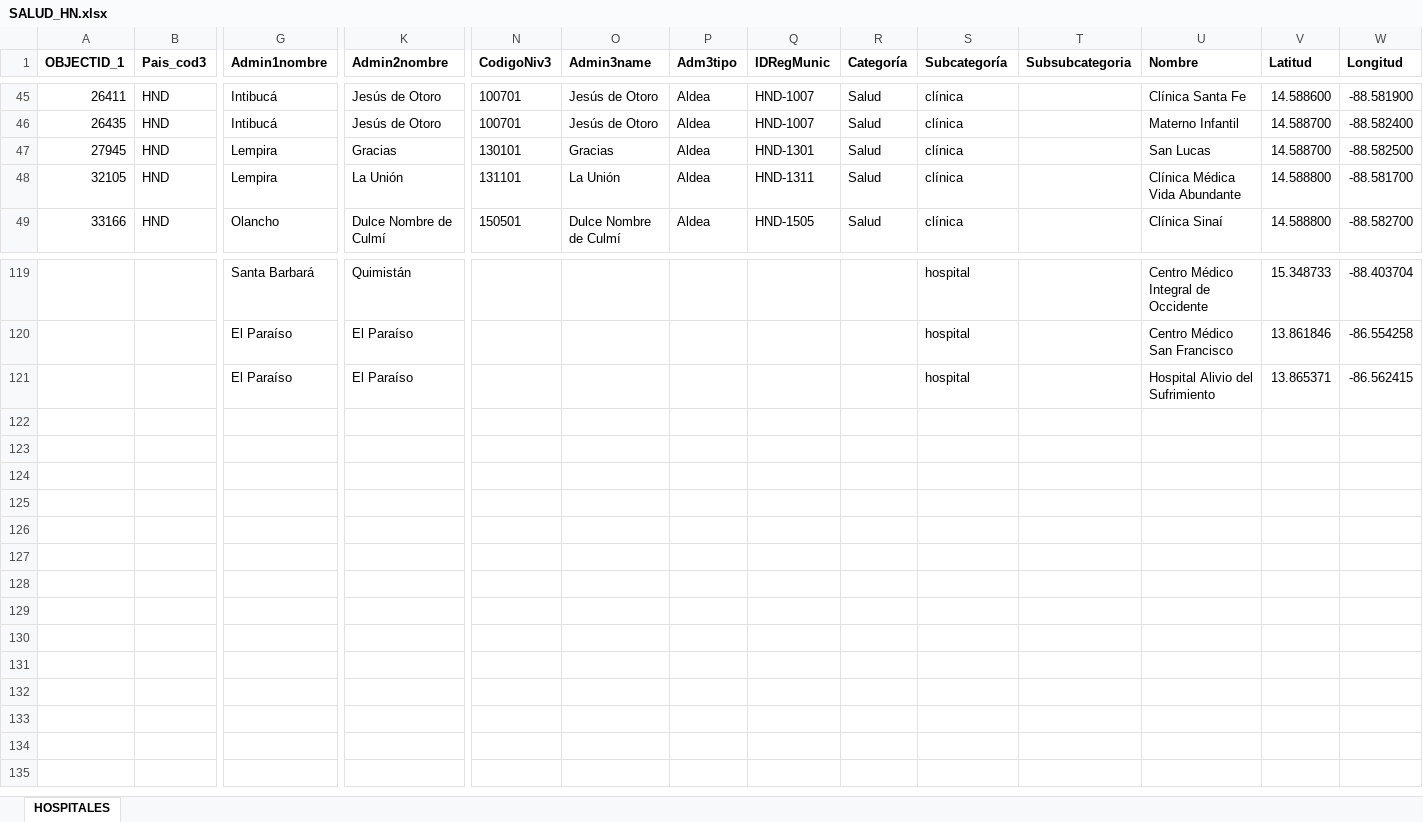
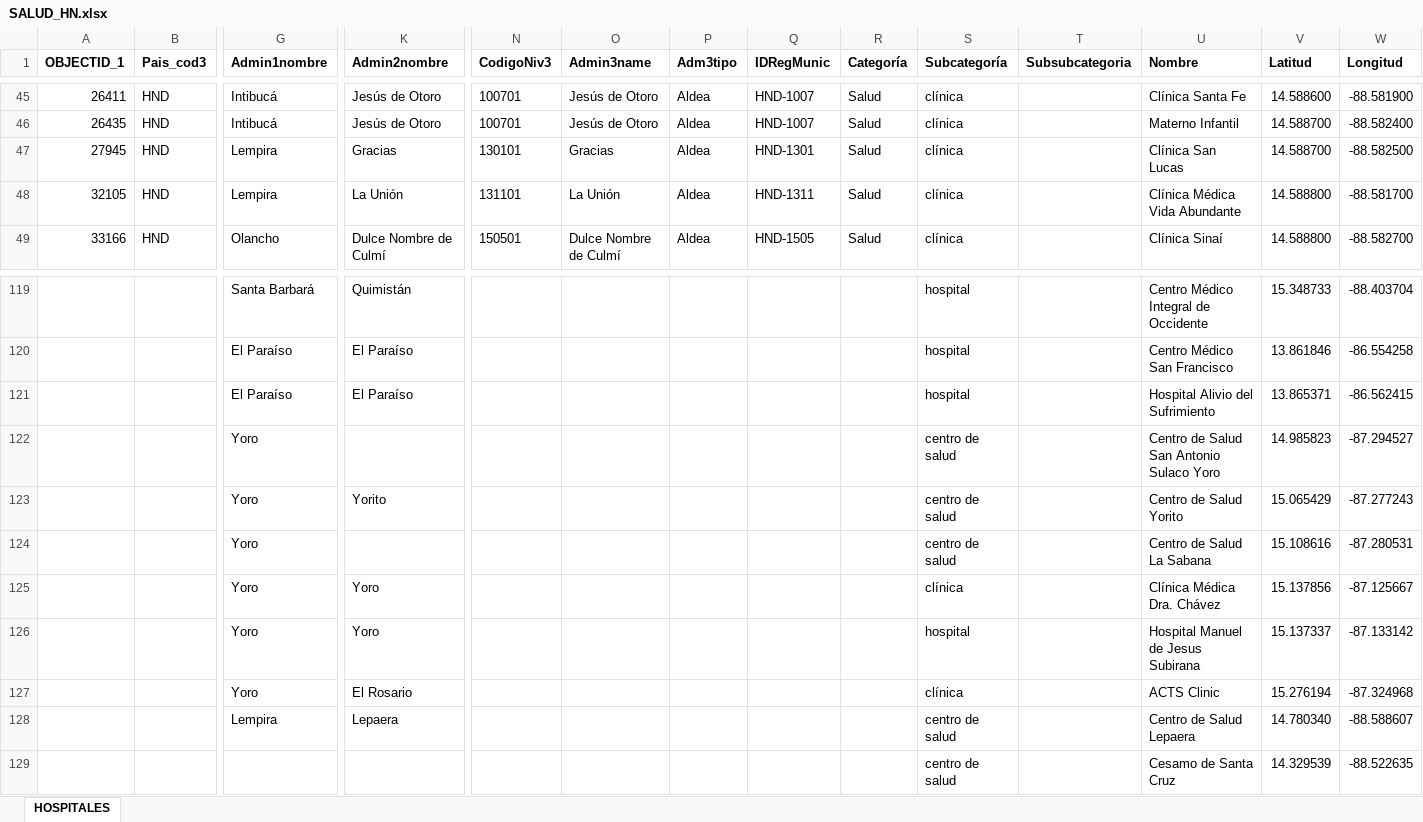
Before and after one commit to Sud-Austral/Datos, an Excel workbook: datacovidhn/SALUD_HN.xlsx, sheet HOSPITALES, drawn as a sheet; only a part is shown, gaps mark what is left out; values as stored, in another font and other column widths than the file's, no borders; table styles not drawn; rows hold the shown columns only; the diff names each change by its address in the sheet, - before the commit and + after, or states it on an @@ line.

```diff
--- a/datacovidhn/SALUD_HN.xlsx (sheet HOSPITALES)
+++ b/datacovidhn/SALUD_HN.xlsx (sheet HOSPITALES)
-U47 (Nombre): San Lucas
+U47 (Nombre): Clínica San Lucas
+row 122:  |  | Yoro |  |  |  |  |  |  | centro de salud |  | Centro de Salud San Antonio Sulaco Yoro | 14.985823 | -87.294527
+row 123:  |  | Yoro | Yorito |  |  |  |  |  | centro de salud |  | Centro de Salud Yorito | 15.065429 | -87.277243
+row 124:  |  | Yoro |  |  |  |  |  |  | centro de salud |  | Centro de Salud La Sabana | 15.108616 | -87.280531
+row 125:  |  | Yoro | Yoro |  |  |  |  |  | clínica |  | Clínica Médica Dra. Chávez | 15.137856 | -87.125667
+row 126:  |  | Yoro | Yoro |  |  |  |  |  | hospital |  | Hospital Manuel de Jesus Subirana | 15.137337 | -87.133142
+row 127:  |  | Yoro | El Rosario |  |  |  |  |  | clínica |  | ACTS Clinic | 15.276194 | -87.324968
+row 128:  |  | Lempira | Lepaera |  |  |  |  |  | centro de salud |  | Centro de Salud Lepaera | 14.780340 | -88.588607
+row 129:  |  |  |  |  |  |  |  |  | centro de salud |  | Cesamo de Santa Cruz | 14.329539 | -88.522635
```
Also changed, not shown: datacovidhn/Tabla_INSTALACIONES_Honduras_v1.xlsx, 14 other files.
